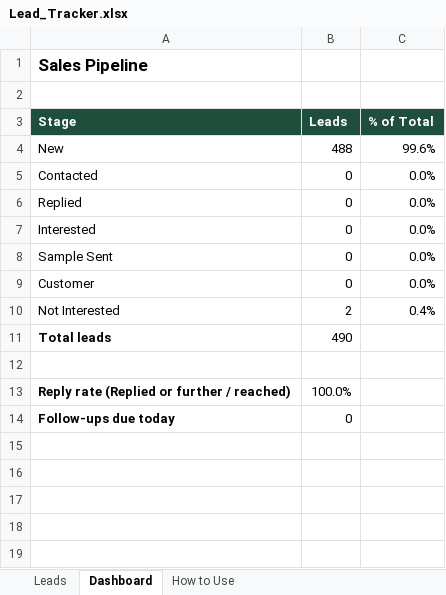
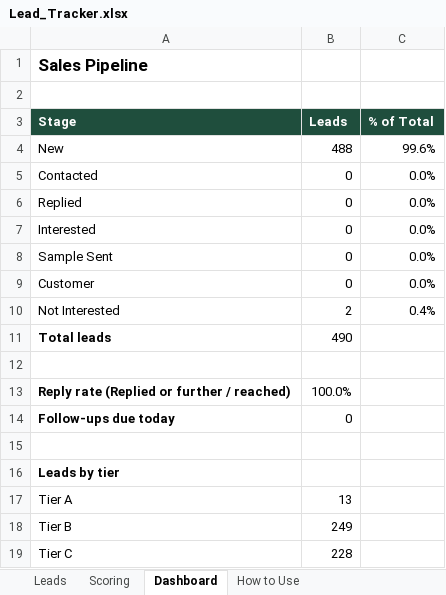
Before and after one commit to RashedZzzz/my_first_rails_app, an Excel workbook: sales_engine/Lead_Tracker.xlsx, sheet Dashboard, drawn as a sheet; values as stored, in another font and other column widths than the file's, no borders; the diff names each change by its address in the sheet, - before the commit and + after, or states it on an @@ line.

```diff
--- a/sales_engine/Lead_Tracker.xlsx (sheet Dashboard)
+++ b/sales_engine/Lead_Tracker.xlsx (sheet Dashboard)
+sheet tab: Scoring
+row 15: (empty)
+row 16: Leads by tier
+row 17: Tier A | 13
+row 18: Tier B | 249
+row 19: Tier C | 228
```
Also changed, not shown: sheet Leads, sheet How to Use, formulas that keep their value, 1 other file.
